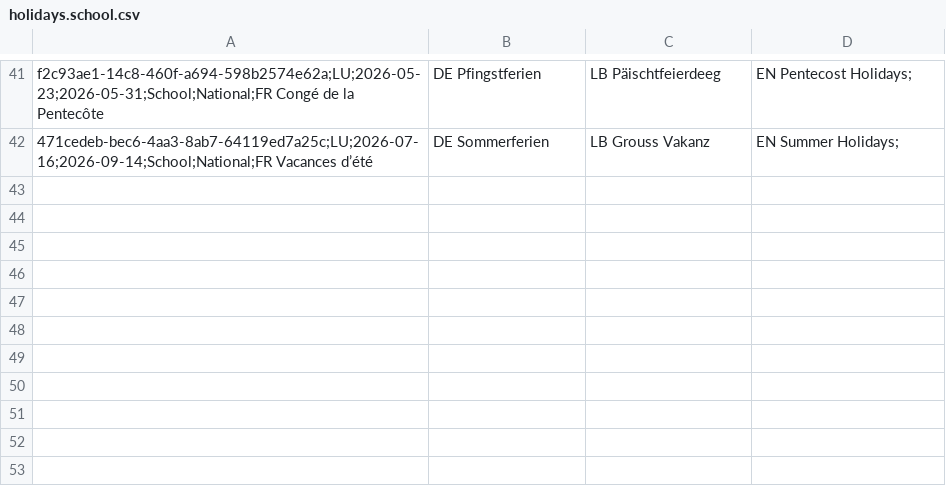
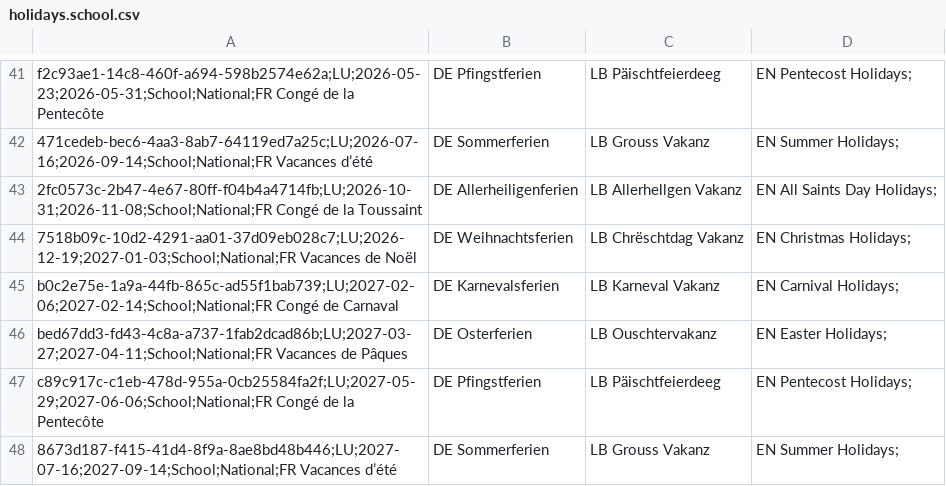
Before and after one commit to openpotato/openholidaysapi.data, a CSV file: src/lu/holidays/holidays.school.csv, drawn as a sheet; only a part is shown, gaps mark what is left out.

Commit message:
Added school LU holidays for school year 2026/2027

```diff
--- a/src/lu/holidays/holidays.school.csv
+++ b/src/lu/holidays/holidays.school.csv
@@ -42 +42,7 @@ f2c93ae1-14c8-460f-a694-598b2574e62a;LU;2026-05-23;2026-05-31;School;National;FR
 471cedeb-bec6-4aa3-8ab7-64119ed7a25c;LU;2026-07-16;2026-09-14;School;National;FR Vacances d’été,DE Sommerferien,LB Grouss Vakanz,EN Summer Holidays;
+2fc0573c-2b47-4e67-80ff-f04b4a4714fb;LU;2026-10-31;2026-11-08;School;National;FR Congé de la Toussaint,DE Allerheiligenferien,LB Allerhellgen Vakanz,EN All Saints Day Holidays;
+7518b09c-10d2-4291-aa01-37d09eb028c7;LU;2026-12-19;2027-01-03;School;National;FR Vacances de Noël,DE Weihnachtsferien,LB Chrëschtdag Vakanz,EN Christmas Holidays;
+b0c2e75e-1a9a-44fb-865c-ad55f1bab739;LU;2027-02-06;2027-02-14;School;National;FR Congé de Carnaval,DE Karnevalsferien,LB Karneval Vakanz,EN Carnival Holidays;
+bed67dd3-fd43-4c8a-a737-1fab2dcad86b;LU;2027-03-27;2027-04-11;School;National;FR Vacances de Pâques,DE Osterferien,LB Ouschtervakanz,EN Easter Holidays;
+c89c917c-c1eb-478d-955a-0cb25584fa2f;LU;2027-05-29;2027-06-06;School;National;FR Congé de la Pentecôte,DE Pfingstferien,LB Päischtfeierdeeg,EN Pentecost Holidays;
+8673d187-f415-41d4-8f9a-8ae8bd48b446;LU;2027-07-16;2027-09-14;School;National;FR Vacances d’été,DE Sommerferien,LB Grouss Vakanz,EN Summer Holidays;
```
